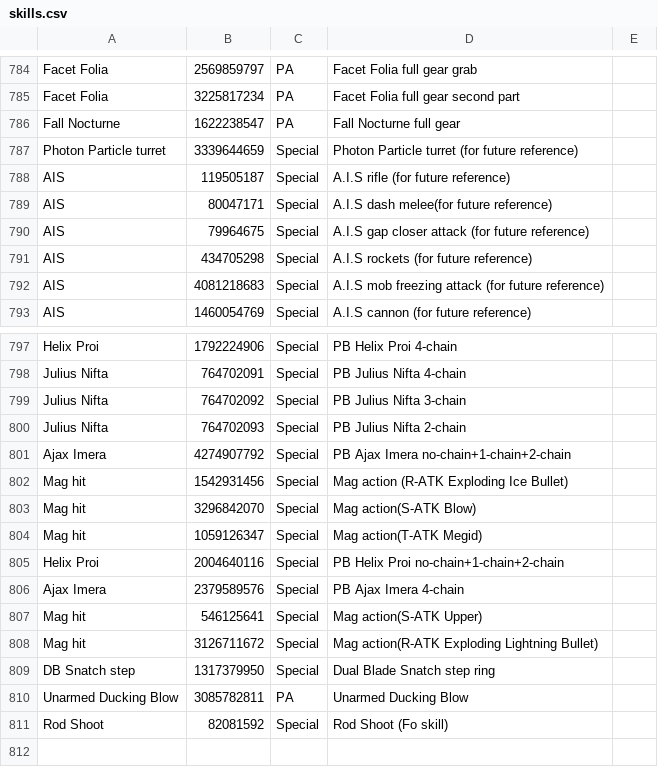
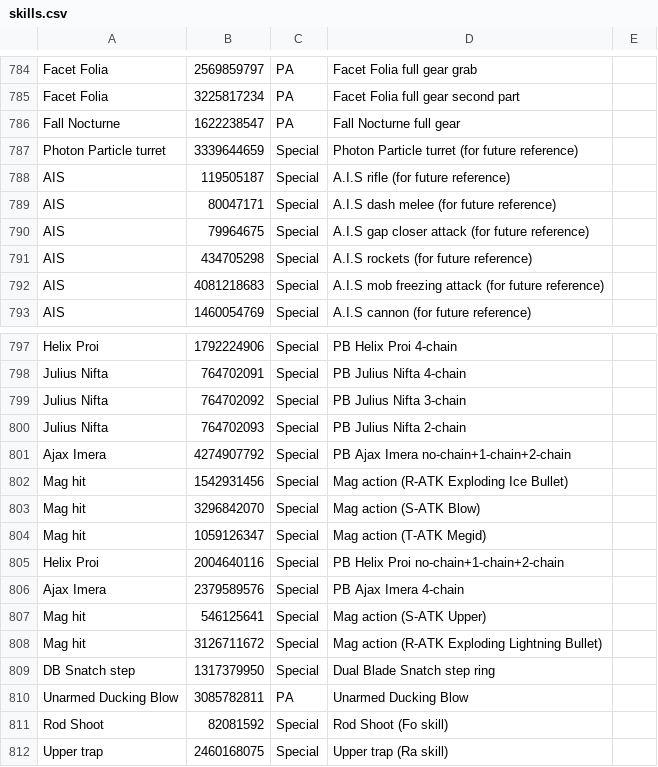
Before and after one commit to VariantXYZ/PSO2ACT, a CSV file: PSO2ACT/skills.csv, drawn as a sheet; only a part is shown, gaps mark what is left out.

Commit message:
Upper trap add + some formatting fix

```diff
--- a/PSO2ACT/skills.csv
+++ b/PSO2ACT/skills.csv
@@ -788,3 +788,3 @@ Photon Particle turret,3339644659,Special,Photon Particle turret (for future ref
 AIS,119505187,Special,A.I.S rifle (for future reference)
-AIS,80047171,Special,A.I.S dash melee(for future reference)
+AIS,80047171,Special,A.I.S dash melee (for future reference)
 AIS,79964675,Special,A.I.S gap closer attack (for future reference)
@@ -802,8 +802,8 @@ Ajax Imera,4274907792,Special,PB Ajax Imera no-chain+1-chain+2-chain
 Mag hit,1542931456,Special,Mag action (R-ATK Exploding Ice Bullet)
-Mag hit,3296842070,Special,Mag action(S-ATK Blow)
-Mag hit,1059126347,Special,Mag action(T-ATK Megid)
+Mag hit,3296842070,Special,Mag action (S-ATK Blow)
+Mag hit,1059126347,Special,Mag action (T-ATK Megid)
 Helix Proi,2004640116,Special,PB Helix Proi no-chain+1-chain+2-chain
 Ajax Imera,2379589576,Special,PB Ajax Imera 4-chain
-Mag hit,546125641,Special,Mag action(S-ATK Upper)
-Mag hit,3126711672,Special,Mag action(R-ATK Exploding Lightning Bullet)
+Mag hit,546125641,Special,Mag action (S-ATK Upper)
+Mag hit,3126711672,Special,Mag action (R-ATK Exploding Lightning Bullet)
 DB Snatch step,1317379950,Special,Dual Blade Snatch step ring
@@ -811 +811,2 @@ Unarmed Ducking Blow,3085782811,PA,Unarmed Ducking Blow
 Rod Shoot,82081592,Special,Rod Shoot (Fo skill)
+Upper trap,2460168075,Special,Upper trap (Ra skill)
```
